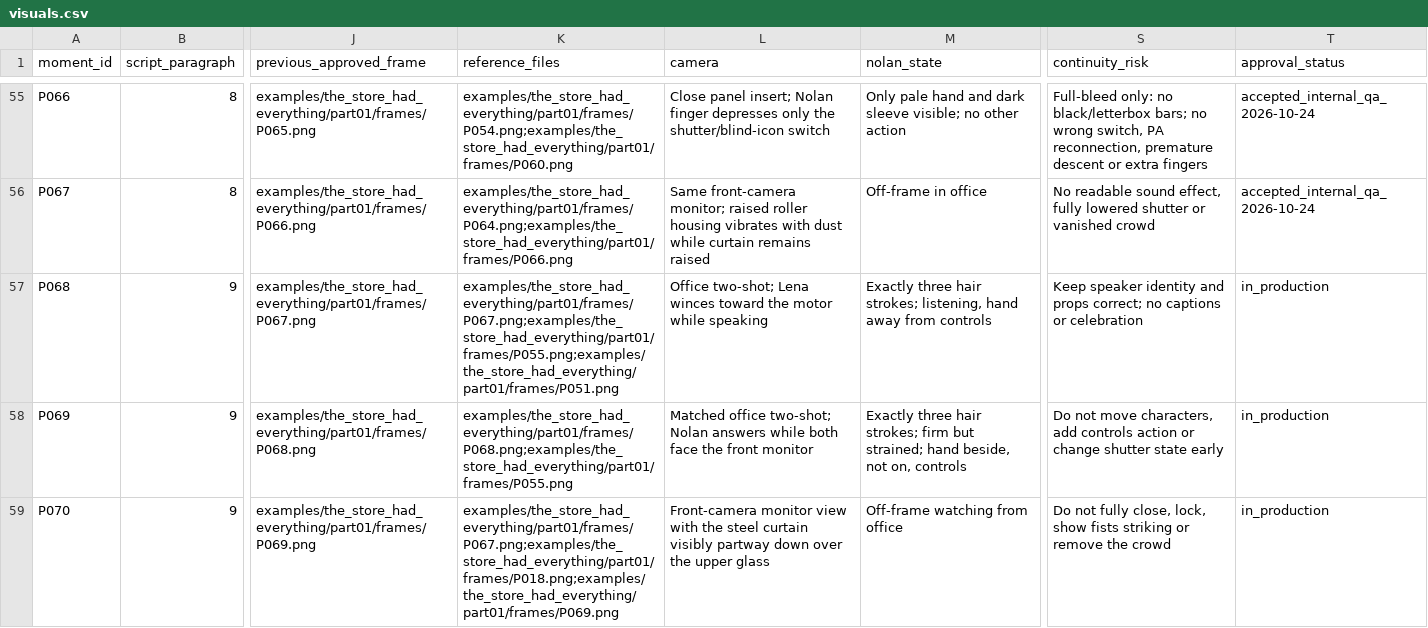
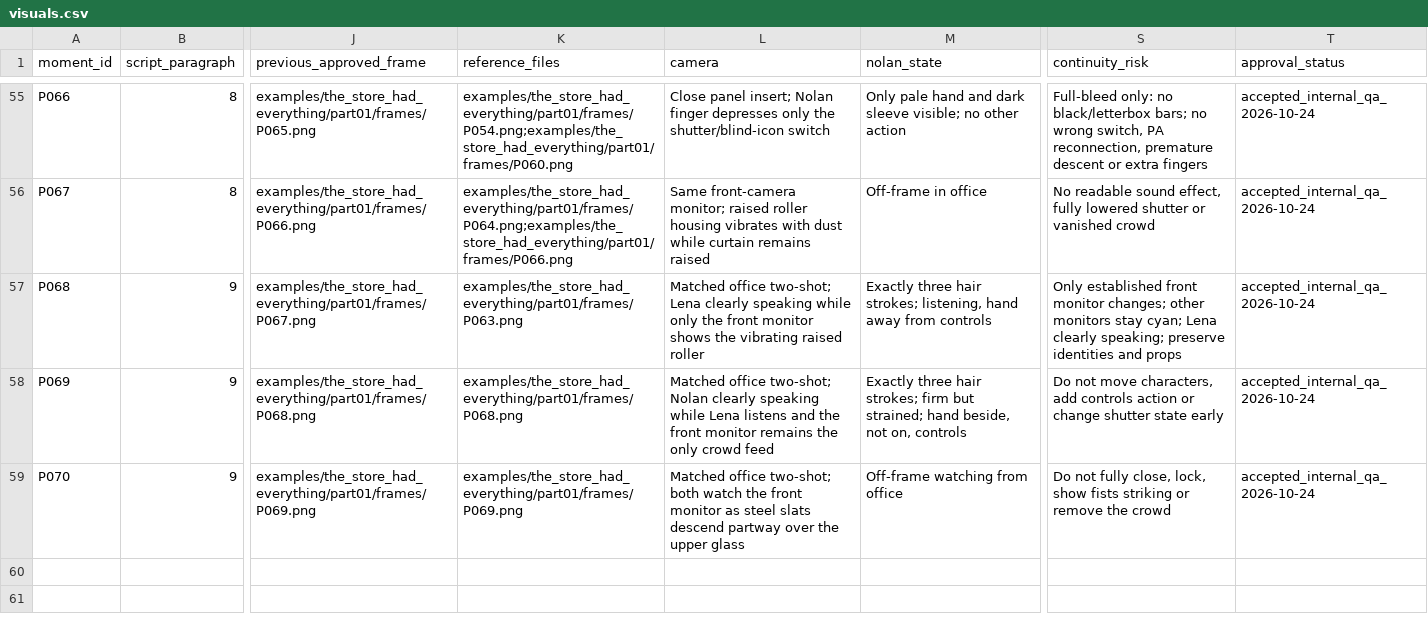
Before and after one commit to AsuraXP/Survival, a CSV file: examples/the_store_had_everything/part01/visuals.csv, drawn as a sheet; only a part is shown, gaps mark what is left out; the diff names each change by its address in the sheet, - before the commit and + after, or states it on an @@ line.

Commit message:
Finish shutter descent batch
Co-authored-by: arena-agent <297053741+arena-agent@users.noreply.github.com>

```diff
--- a/examples/the_store_had_everything/part01/visuals.csv
+++ b/examples/the_store_had_everything/part01/visuals.csv
-K57 (reference_files): examples/the_store_had_everything/part01/frames/P067.png;examples/the_store_had_everything/part01/frames/P055.png;examples/the_store_had_everything/part01/frames/P051.png
+K57 (reference_files): examples/the_store_had_everything/part01/frames/P063.png
-L57 (camera): Office two-shot; Lena winces toward the motor while speaking
+L57 (camera): Matched office two-shot; Lena clearly speaking while only the front monitor shows the vibrating raised roller
-S57 (continuity_risk): Keep speaker identity and props correct; no captions or celebration
+S57 (continuity_risk): Only established front monitor changes; other monitors stay cyan; Lena clearly speaking; preserve identities and props
-T57:T59 (approval_status): in_production
+T57:T59 (approval_status): accepted_internal_qa_2026-10-24
-K58 (reference_files): examples/the_store_had_everything/part01/frames/P068.png;examples/the_store_had_everything/part01/frames/P055.png
+K58 (reference_files): examples/the_store_had_everything/part01/frames/P068.png
-L58 (camera): …two-shot; Nolan answers while both face the front monitor
+L58 (camera): …two-shot; Nolan clearly speaking while Lena listens and the front monitor remains the only crowd feed
-K59 (reference_files): examples/the_store_had_everything/part01/frames/P067.png;examples/the_store_had_everything/part01/frames/P018.png;examples/the_store_had_everything/part01/frames/P069.png
+K59 (reference_files): examples/the_store_had_everything/part01/frames/P069.png
-L59 (camera): Front-camera monitor view with the steel curtain visibly partway down over the…
+L59 (camera): Matched office two-shot; both watch the front monitor as steel slats descend partway over the…
```
Also changed, not shown: 7 other files.
